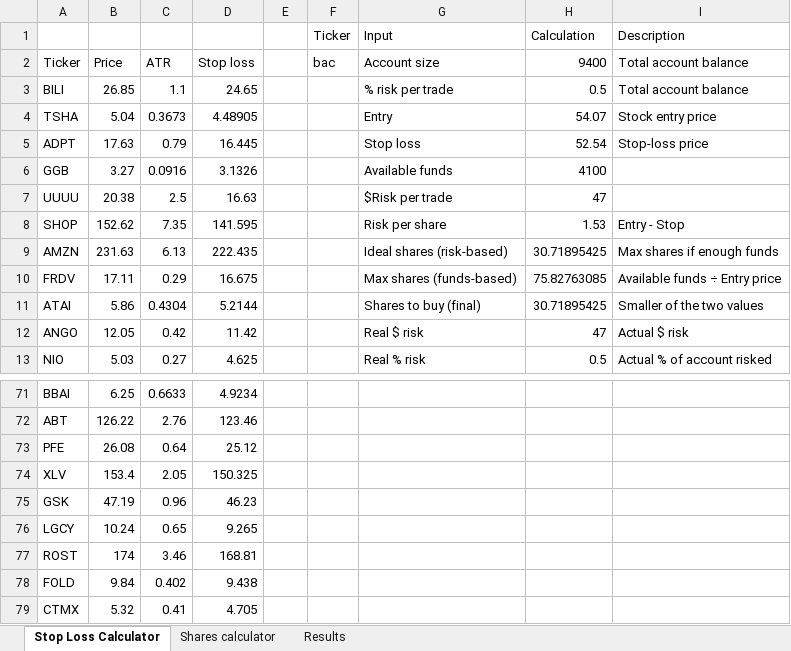
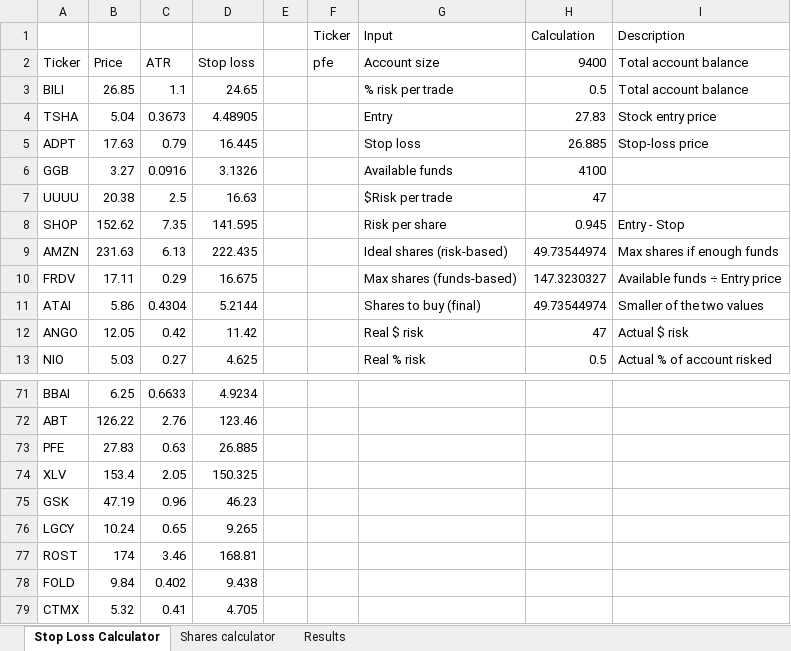
Before and after one commit to alonsome/Trading, an Excel workbook: entrys and stops.xlsx, sheet Stop Loss Calculator, drawn as a sheet; only a part is shown, gaps mark what is left out; values as stored, in another font and other column widths than the file's, no borders; conditional formats not drawn; the diff names each change by its address in the sheet, - before the commit and + after, or states it on an @@ line.

Commit message:
update 20260213

```diff
--- a/entrys and stops.xlsx (sheet Stop Loss Calculator)
+++ b/entrys and stops.xlsx (sheet Stop Loss Calculator)
-F2 (Ticker): bac
+F2 (Ticker): pfe
-H4 (Calculation): 54.07
+H4 (Calculation): 27.83
-H5 (Calculation): 52.54
+H5 (Calculation): 26.885
-H8 (Calculation): 1.53
+H8 (Calculation): 0.945
-H9 (Calculation): 30.71895425
+H9 (Calculation): 49.73544974
-H10 (Calculation): 75.82763085
+H10 (Calculation): 147.3230327
-H11 (Calculation): 30.71895425
+H11 (Calculation): 49.73544974
-B73: 26.08
+B73: 27.83
-C73: 0.64
+C73: 0.63
-D73: 25.12
+D73: 26.885
```
Also changed, not shown: sheet Results.
